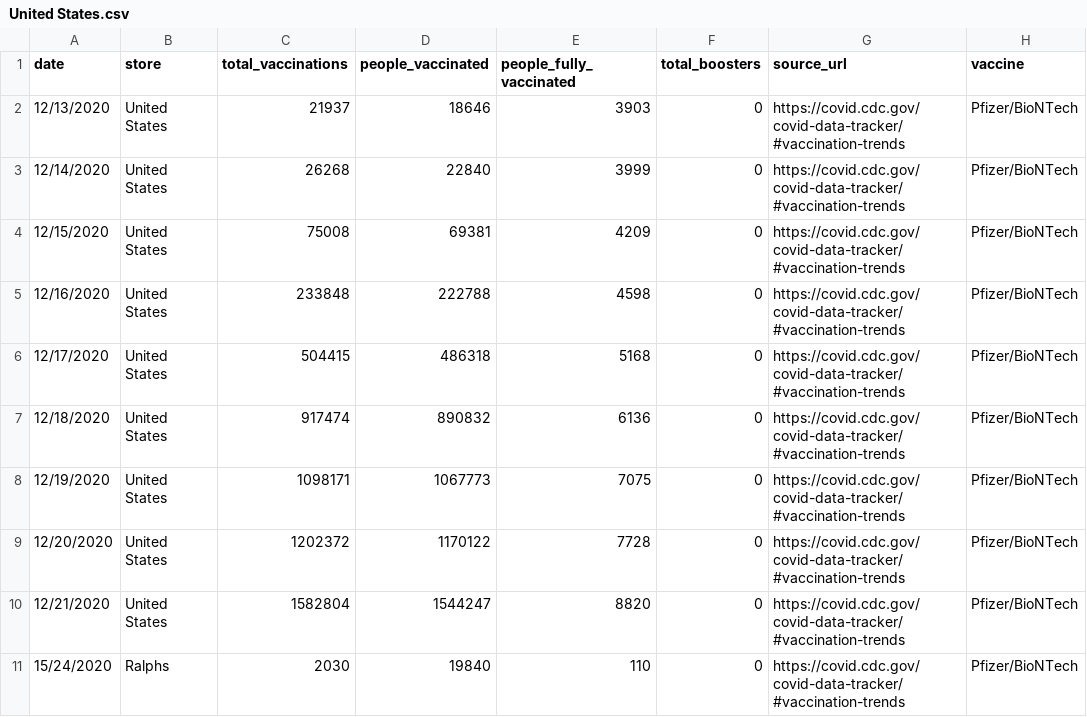
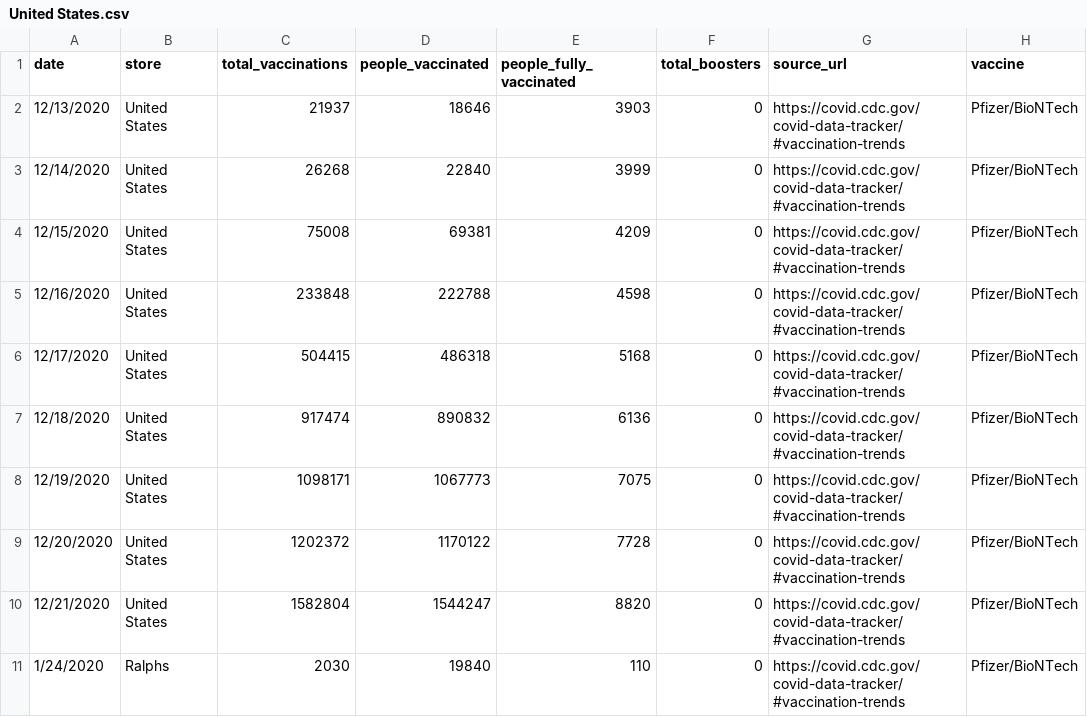
Before and after one commit to CheeksMix/laughing-happiness, a CSV file: United States.csv, drawn as a sheet.

Commit message:
Update United States.csv

```diff
--- a/United States.csv
+++ b/United States.csv
@@ -10,2 +10,2 @@ date,store,total_vaccinations,people_vaccinated,people_fully_vaccinated,total_bo
 12/21/2020,United States,1582804,1544247,8820,0,https://covid.cdc.gov/covid-data-tracker/#vaccination-trends,Pfizer/BioNTech
-15/24/2020,Ralphs,2030,19840,110,0,https://covid.cdc.gov/covid-data-tracker/#vaccination-trends,Pfizer/BioNTech
+1/24/2020,Ralphs,2030,19840,110,0,https://covid.cdc.gov/covid-data-tracker/#vaccination-trends,Pfizer/BioNTech
```
